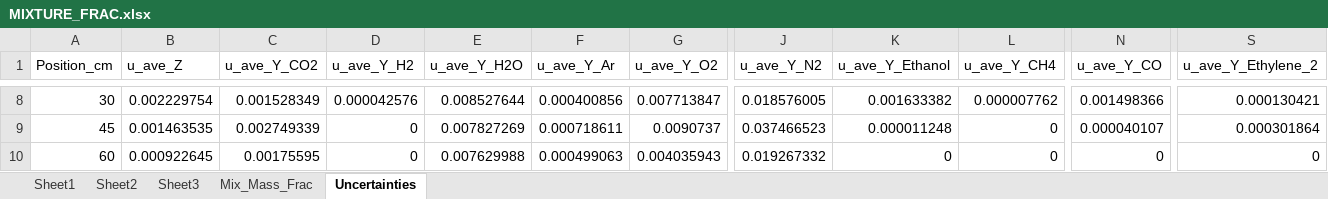
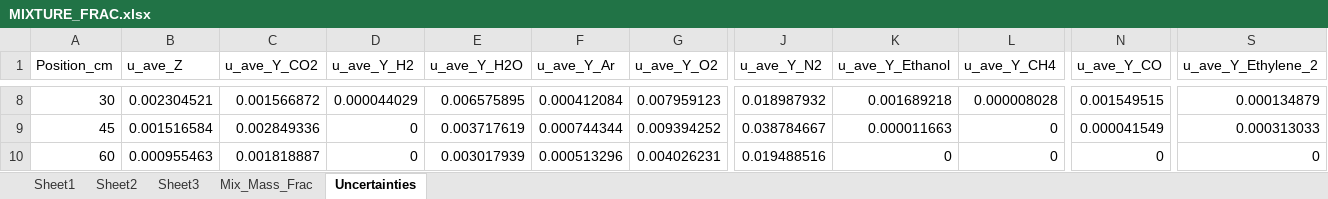
Before and after one commit to rlfalken/Pool_Fires, an Excel workbook: Ethanol/MIXTURE_FRAC.xlsx, sheet Uncertainties, drawn as a sheet; only a part is shown, gaps mark what is left out; values as stored, in another font and other column widths than the file's, no borders; the diff covers the shown part only; the diff names each change by its address in the sheet, - before the commit and + after, or states it on an @@ line.

Commit message:
Updated Ethanol Files

```diff
--- a/Ethanol/MIXTURE_FRAC.xlsx (sheet Uncertainties)
+++ b/Ethanol/MIXTURE_FRAC.xlsx (sheet Uncertainties)
-B8 (u_ave_Z): 0.002229754
+B8 (u_ave_Z): 0.002304521
-C8 (u_ave_Y_CO2): 0.001528349
+C8 (u_ave_Y_CO2): 0.001566872
-D8 (u_ave_Y_H2): 0.000042576
+D8 (u_ave_Y_H2): 0.000044029
-E8 (u_ave_Y_H2O): 0.008527644
+E8 (u_ave_Y_H2O): 0.006575895
-F8 (u_ave_Y_Ar): 0.000400856
+F8 (u_ave_Y_Ar): 0.000412084
-G8 (u_ave_Y_O2): 0.007713847
+G8 (u_ave_Y_O2): 0.007959123
-J8 (u_ave_Y_N2): 0.018576005
+J8 (u_ave_Y_N2): 0.018987932
-K8 (u_ave_Y_Ethanol): 0.001633382
+K8 (u_ave_Y_Ethanol): 0.001689218
-L8 (u_ave_Y_CH4): 0.000007762
+L8 (u_ave_Y_CH4): 0.000008028
-N8 (u_ave_Y_CO): 0.001498366
+N8 (u_ave_Y_CO): 0.001549515
-S8 (u_ave_Y_Ethylene_2): 0.000130421
+S8 (u_ave_Y_Ethylene_2): 0.000134879
-B9 (u_ave_Z): 0.001463535
+B9 (u_ave_Z): 0.001516584
-C9 (u_ave_Y_CO2): 0.002749339
+C9 (u_ave_Y_CO2): 0.002849336
-E9 (u_ave_Y_H2O): 0.007827269
+E9 (u_ave_Y_H2O): 0.003717619
-F9 (u_ave_Y_Ar): 0.000718611
+F9 (u_ave_Y_Ar): 0.000744344
-G9 (u_ave_Y_O2): 0.0090737
+G9 (u_ave_Y_O2): 0.009394252
-J9 (u_ave_Y_N2): 0.037466523
+J9 (u_ave_Y_N2): 0.038784667
-K9 (u_ave_Y_Ethanol): 0.000011248
+K9 (u_ave_Y_Ethanol): 0.000011663
-N9 (u_ave_Y_CO): 0.000040107
+N9 (u_ave_Y_CO): 0.000041549
-S9 (u_ave_Y_Ethylene_2): 0.000301864
+S9 (u_ave_Y_Ethylene_2): 0.000313033
-B10 (u_ave_Z): 0.000922645
+B10 (u_ave_Z): 0.000955463
-C10 (u_ave_Y_CO2): 0.00175595
+C10 (u_ave_Y_CO2): 0.001818887
-E10 (u_ave_Y_H2O): 0.007629988
+E10 (u_ave_Y_H2O): 0.003017939
-F10 (u_ave_Y_Ar): 0.000499063
+F10 (u_ave_Y_Ar): 0.000513296
-G10 (u_ave_Y_O2): 0.004035943
+G10 (u_ave_Y_O2): 0.004026231
-J10 (u_ave_Y_N2): 0.019267332
+J10 (u_ave_Y_N2): 0.019488516
```
Also changed, not shown: 85 edited cells elsewhere in this sheet, sheet Mix_Mass_Frac, Ethanol/AVE_MASS_FRAC.xlsx, Ethanol/AVE_MOL_FRAC.xlsx, 11 other files.
